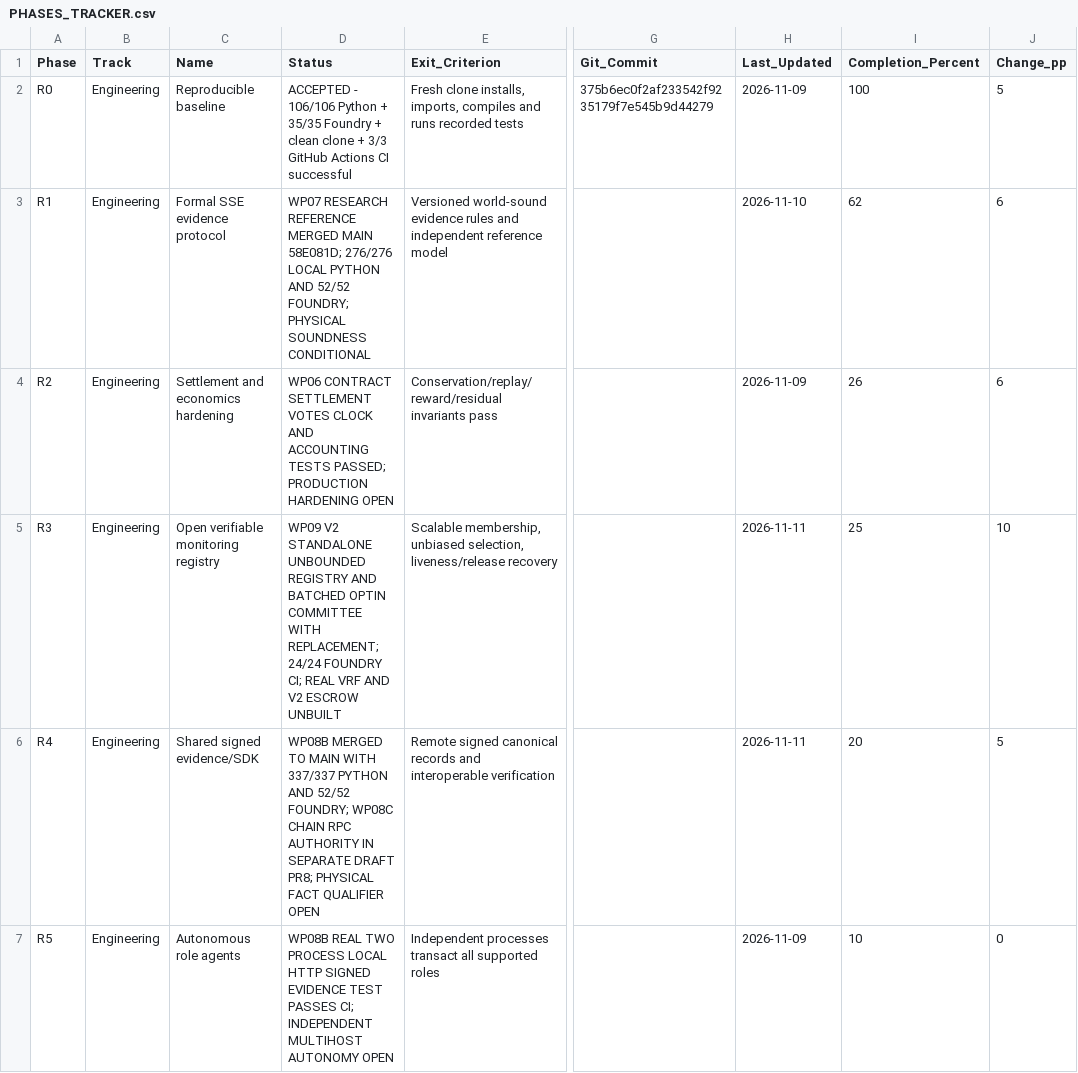
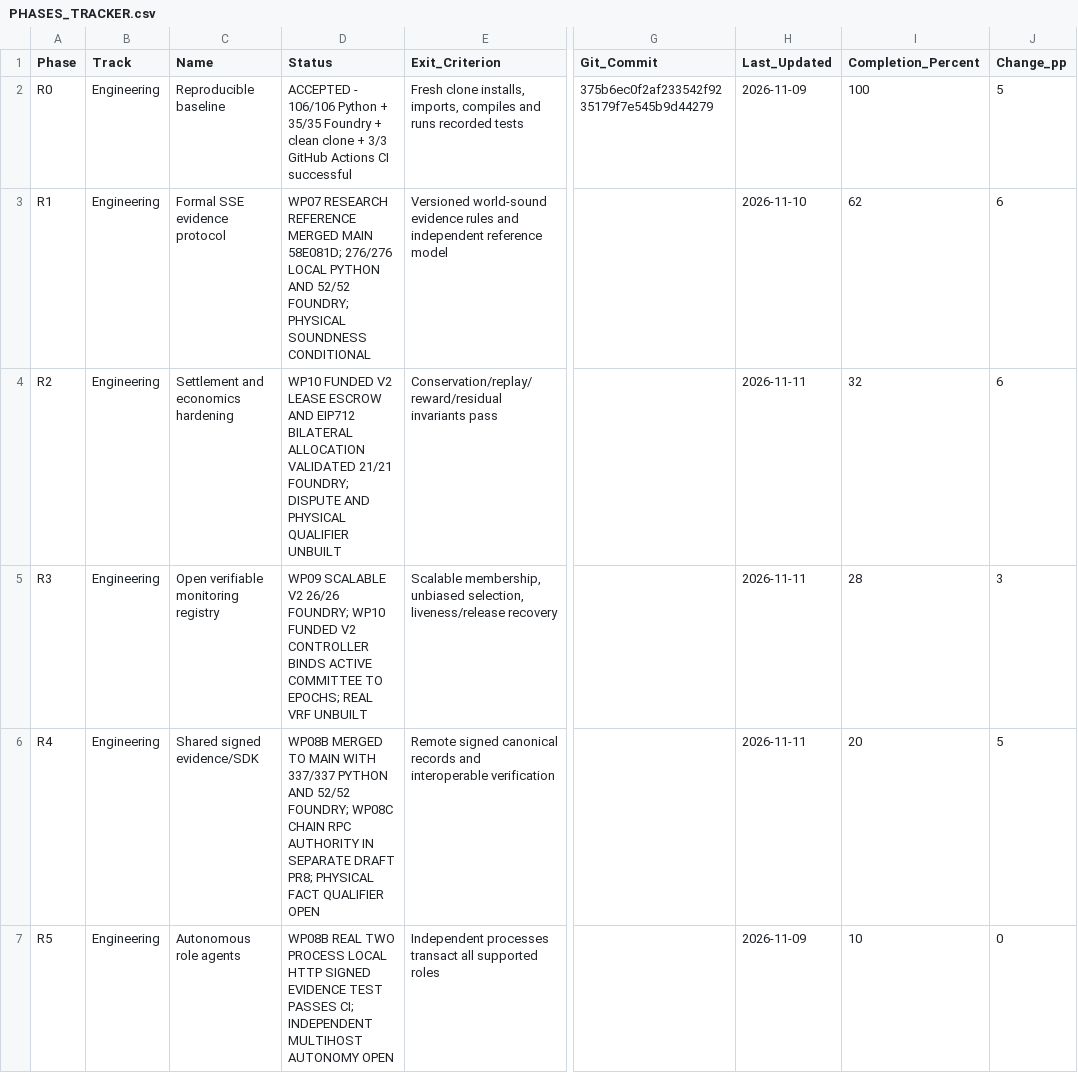
Before and after one commit to AkrAyoub/sse-research, a CSV file: docs/research/PHASES_TRACKER.csv, drawn as a sheet; only a part is shown, gaps mark what is left out; the diff names each change by its address in the sheet, - before the commit and + after, or states it on an @@ line.

Commit message:
Record verified WP10 funded V2 controller milestone and keep unresolved safety gates explicit

```diff
--- a/docs/research/PHASES_TRACKER.csv
+++ b/docs/research/PHASES_TRACKER.csv
-D4 (Status): WP06 CONTRACT SETTLEMENT VOTES CLOCK AND ACCOUNTING TESTS PASSED; PRODUCTION HARDENING OPEN
+D4 (Status): WP10 FUNDED V2 LEASE ESCROW AND EIP712 BILATERAL ALLOCATION VALIDATED 21/21 FOUNDRY; DISPUTE AND PHYSICAL QUALIFIER UNBUILT
-H4 (Last_Updated): 2026-11-09
+H4 (Last_Updated): 2026-11-11
-I4 (Completion_Percent): 26
+I4 (Completion_Percent): 32
-D5 (Status): WP09 V2 STANDALONE UNBOUNDED REGISTRY AND BATCHED OPTIN COMMITTEE WITH REPLACEMENT; 24/24 FOUNDRY CI; REAL VRF AND V2 ESCROW UNBUILT
+D5 (Status): WP09 SCALABLE V2 26/26 FOUNDRY; WP10 FUNDED V2 CONTROLLER BINDS ACTIVE COMMITTEE TO EPOCHS; REAL VRF UNBUILT
-I5 (Completion_Percent): 25
+I5 (Completion_Percent): 28
-J5 (Change_pp): 10
+J5 (Change_pp): 3
```
